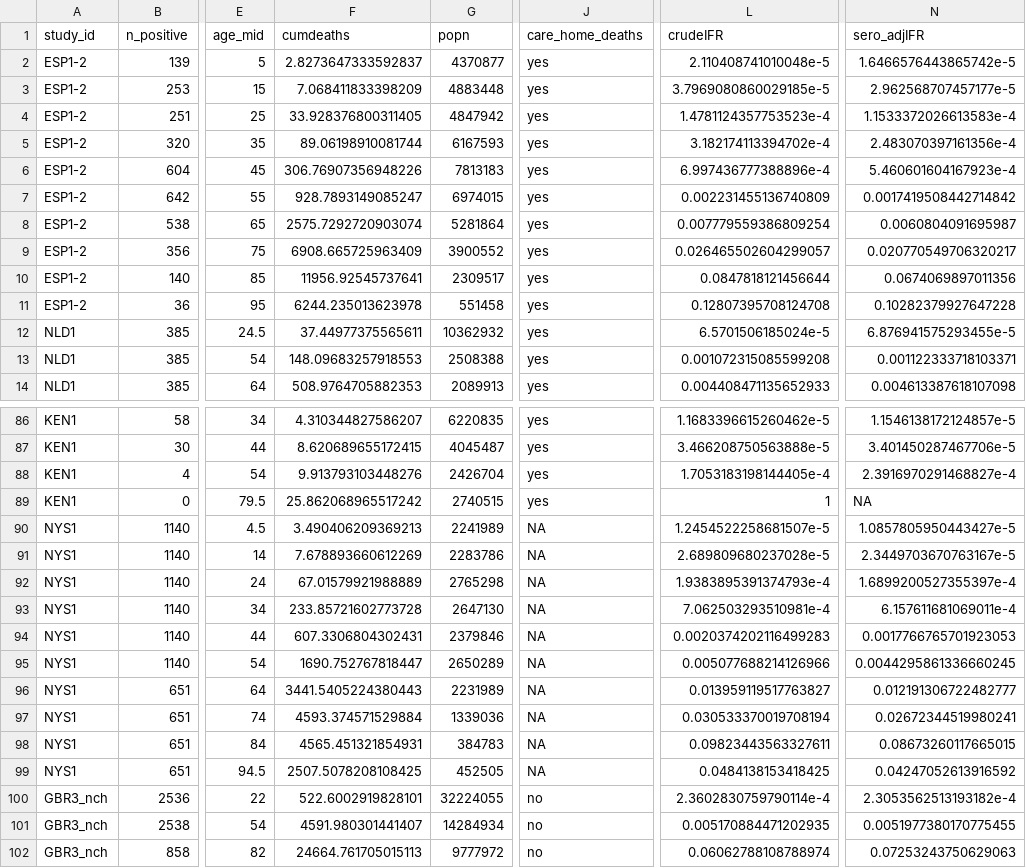
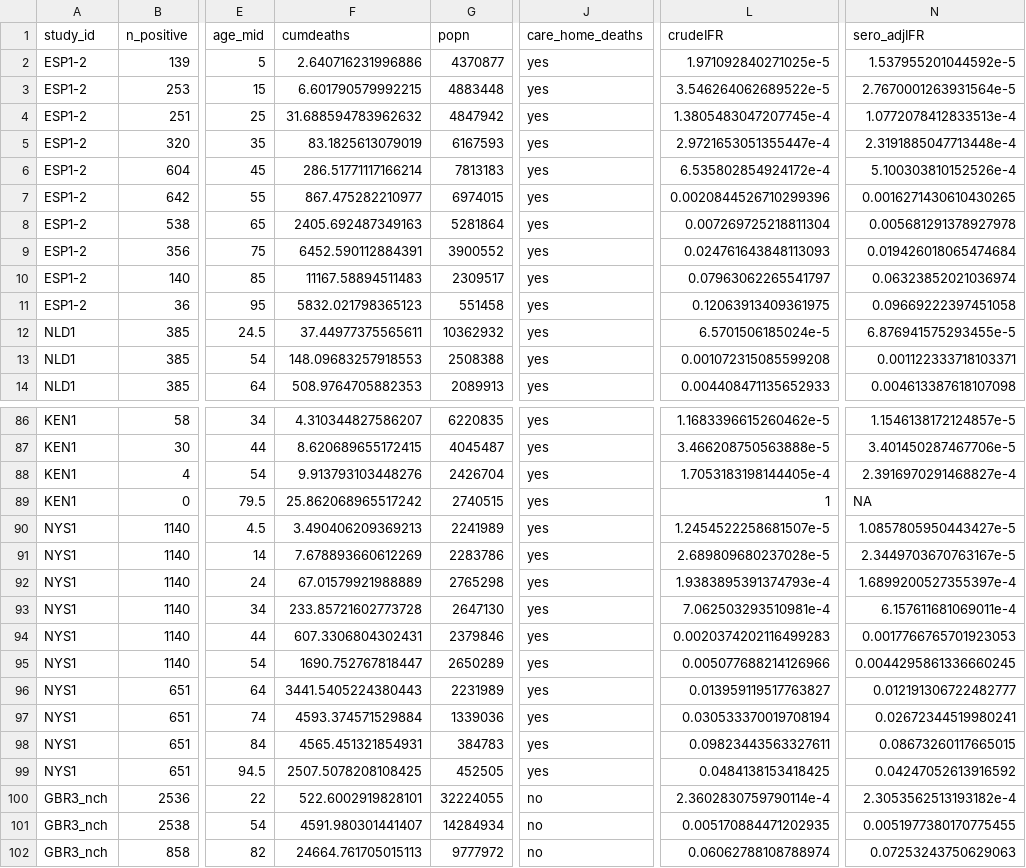
Before and after one commit to mrc-ide/reestimate_covidIFR_analysis, a CSV file: data/derived/age_summ_IFR.csv, drawn as a sheet; only a part is shown, gaps mark what is left out; the diff covers the shown part only; the diff names each change by its address in the sheet, - before the commit and + after, or states it on an @@ line.

```diff
--- a/data/derived/age_summ_IFR.csv
+++ b/data/derived/age_summ_IFR.csv
-F2 (cumdeaths): 2.8273647333592837
+F2 (cumdeaths): 2.640716231996886
-L2 (crudeIFR): 2.110408741010048e-5
+L2 (crudeIFR): 1.971092840271025e-5
-N2 (sero_adjIFR): 1.6466576443865742e-5
+N2 (sero_adjIFR): 1.537955201044592e-5
-F3 (cumdeaths): 7.068411833398209
+F3 (cumdeaths): 6.601790579992215
-L3 (crudeIFR): 3.7969080860029185e-5
+L3 (crudeIFR): 3.546264062689522e-5
-N3 (sero_adjIFR): 2.962568707457177e-5
+N3 (sero_adjIFR): 2.7670001263931564e-5
-F4 (cumdeaths): 33.928376800311405
+F4 (cumdeaths): 31.688594783962632
-L4 (crudeIFR): 1.4781124357753523e-4
+L4 (crudeIFR): 1.3805483047207745e-4
-N4 (sero_adjIFR): 1.1533372026613583e-4
+N4 (sero_adjIFR): 1.0772078412833513e-4
-F5 (cumdeaths): 89.06198910081744
+F5 (cumdeaths): 83.1825613079019
-L5 (crudeIFR): 3.182174113394702e-4
+L5 (crudeIFR): 2.9721653051355447e-4
-N5 (sero_adjIFR): 2.483070397161356e-4
+N5 (sero_adjIFR): 2.3191885047713448e-4
-F6 (cumdeaths): 306.76907356948226
+F6 (cumdeaths): 286.51771117166214
-L6 (crudeIFR): 6.997436777388896e-4
+L6 (crudeIFR): 6.535802854924172e-4
-N6 (sero_adjIFR): 5.460601604167923e-4
+N6 (sero_adjIFR): 5.100303810152526e-4
-F7 (cumdeaths): 928.7893149085247
+F7 (cumdeaths): 867.475282210977
-L7 (crudeIFR): 0.002231455136740809
+L7 (crudeIFR): 0.0020844526710299396
-N7 (sero_adjIFR): 0.0017419508442714842
+N7 (sero_adjIFR): 0.0016271430610430265
-F8 (cumdeaths): 2575.7292720903074
+F8 (cumdeaths): 2405.692487349163
-L8 (crudeIFR): 0.007779559386809254
+L8 (crudeIFR): 0.007269725218811304
-N8 (sero_adjIFR): 0.0060804091695987
+N8 (sero_adjIFR): 0.005681291378927978
-F9 (cumdeaths): 6908.665725963409
+F9 (cumdeaths): 6452.590112884391
-L9 (crudeIFR): 0.026465502604299057
+L9 (crudeIFR): 0.024761643848113093
-N9 (sero_adjIFR): 0.020770549706320217
+N9 (sero_adjIFR): 0.019426018065474684
-F10 (cumdeaths): 11956.92545737641
+F10 (cumdeaths): 11167.58894511483
-L10 (crudeIFR): 0.0847818121456644
+L10 (crudeIFR): 0.07963062265541797
-N10 (sero_adjIFR): 0.0674069897011356
+N10 (sero_adjIFR): 0.06323852021036974
-F11 (cumdeaths): 6244.235013623978
+F11 (cumdeaths): 5832.021798365123
-L11 (crudeIFR): 0.12807395708124708
+L11 (crudeIFR): 0.12063913409361975
-N11 (sero_adjIFR): 0.10282379927647228
+N11 (sero_adjIFR): 0.09669222397451058
-J90:J99 (care_home_deaths): NA
+J90:J99 (care_home_deaths): yes
```
Also changed, not shown: 59 edited cells elsewhere in this file, data/derived/region_summ_IFR.csv, 5 other files.
